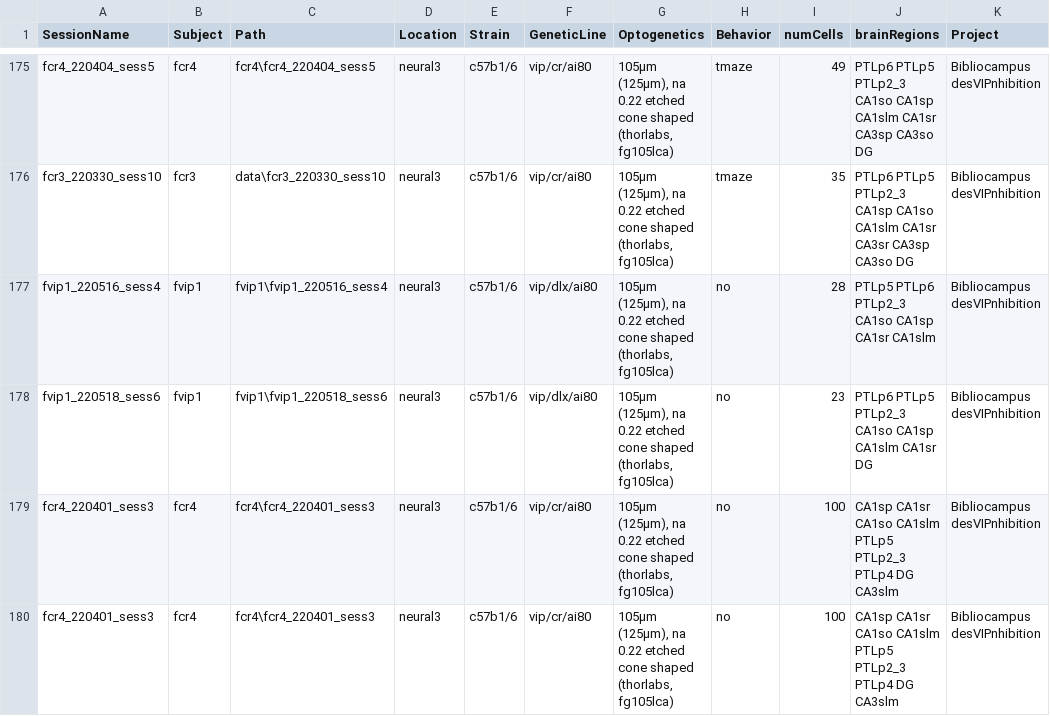
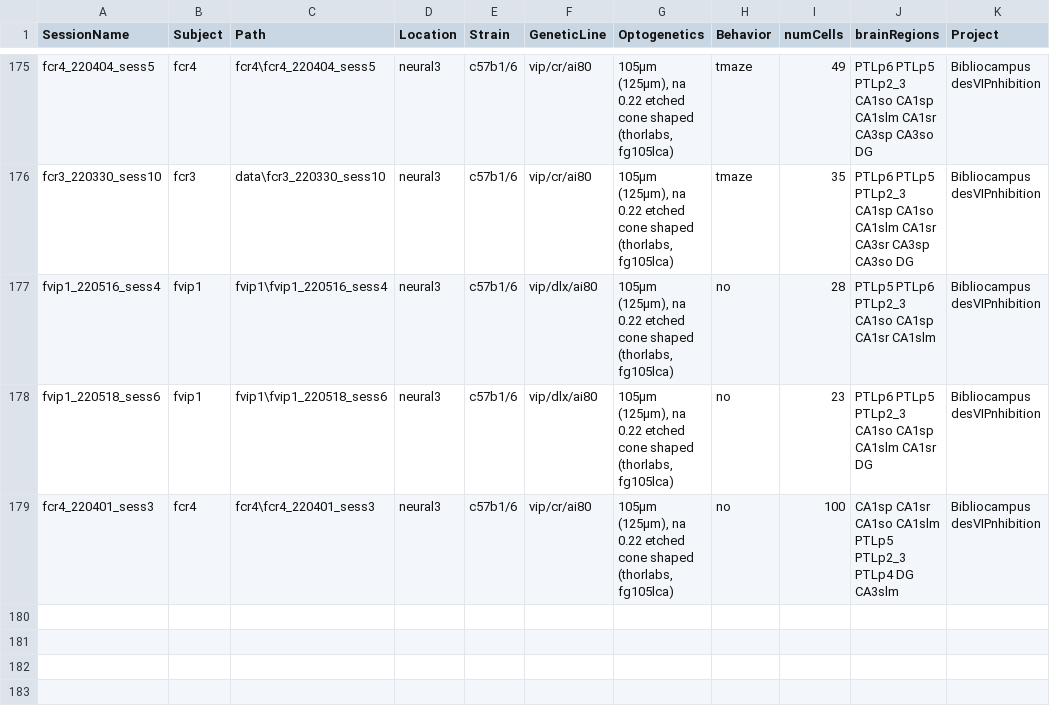
Before and after one commit to neucomplab/HippoCookBook, a CSV file: indexedSessions.csv, drawn as a sheet; only a part is shown, gaps mark what is left out; the diff names each change by its address in the sheet, - before the commit and + after, or states it on an @@ line.

```diff
--- a/indexedSessions.csv
+++ b/indexedSessions.csv
-row 180: fcr4_220401_sess3 | fcr4 | fcr4\fcr4_220401_sess3 | neural3 | c57b1/6 | vip/cr/ai80 | 105µm (125µm), na 0.22 etched cone shaped (thorlabs, fg105lca) | no | 100 | CA1sp CA1sr CA1so CA1slm PTLp5 PTLp2_3 PTLp4 DG CA3slm | Bibliocampus desVIPnhibition
```
Also changed, not shown: 2 other files.
